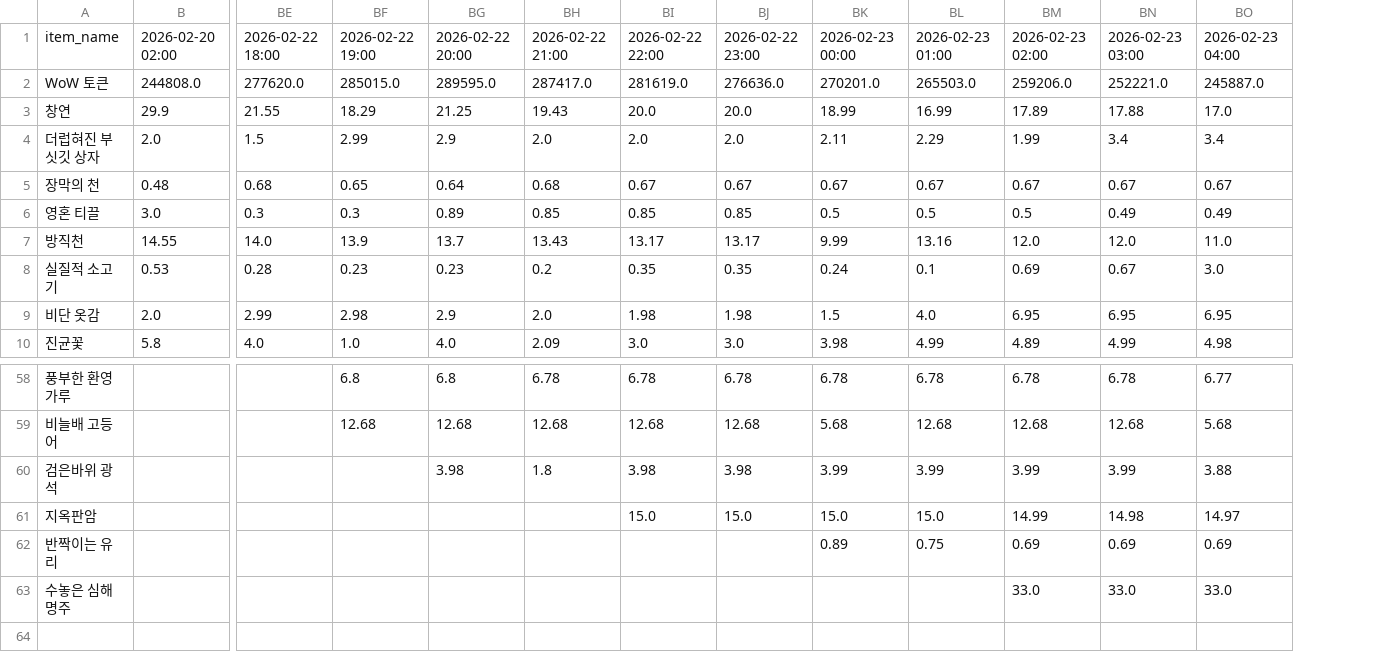
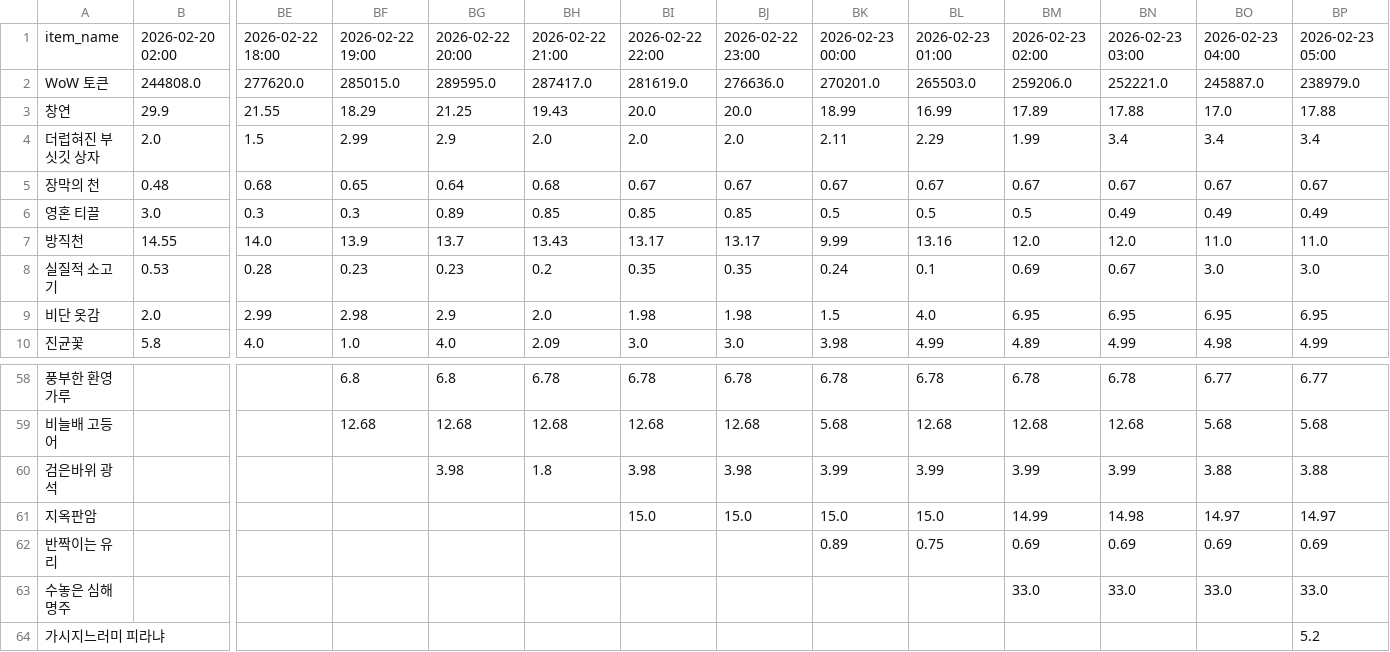
Before and after one commit to icedo724/wowauction, a CSV file: data/market_history.csv, drawn as a sheet; only a part is shown, gaps mark what is left out; rows hold the shown columns only; the diff names each change by its address in the sheet, - before the commit and + after, or states it on an @@ line.

```diff
--- a/data/market_history.csv
+++ b/data/market_history.csv
+column BP, rows 1-10: 2026-02-23 05:00 | 238979.0 | 17.88 | 3.4 | 0.67 | 0.49 | 11.0 | 3.0 | 6.95 | 4.99; rows 58-63: 6.77 | 5.68 | 3.88 | 14.97 | 0.69 | 33.0
+row 64: 가시지느러미 피라냐 |  |  |  |  |  |  |  |  |  |  |  |  | 5.2
```
Also changed, not shown: data/market_volume.csv, 1 other file.
